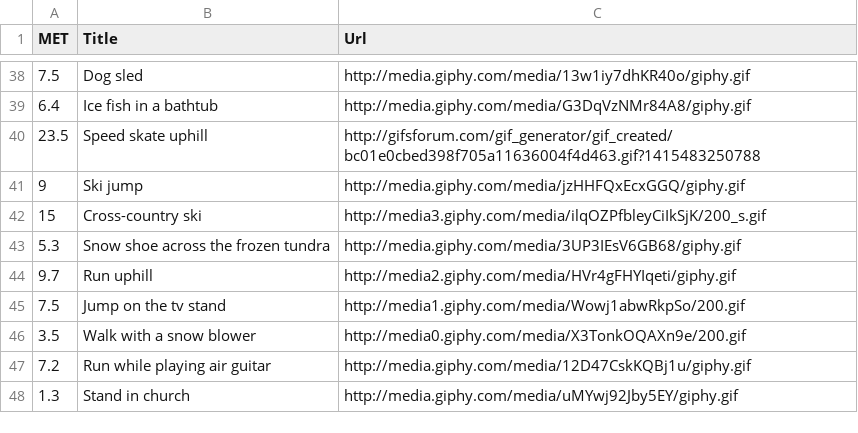
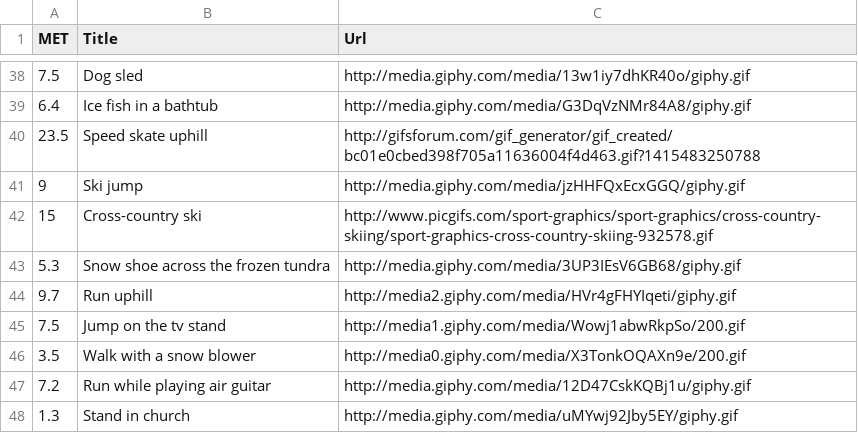
Before and after one commit to evanmiller67/absurd-calorie-burner, a CSV file: exercises.csv, drawn as a sheet; only a part is shown, gaps mark what is left out.

Commit message:
Changed the exercise_url for cross-country skiing

```diff
--- a/exercises.csv
+++ b/exercises.csv
@@ -41,3 +41,3 @@ MET,Title,Url
 9,Ski jump,http://media.giphy.com/media/jzHHFQxEcxGGQ/giphy.gif
-15,Cross-country ski,http://media3.giphy.com/media/ilqOZPfbleyCiIkSjK/200_s.gif
+15,Cross-country ski,http://www.picgifs.com/sport-graphics/sport-graphics/cross-country-skiing/sport-graphics-cross-country-skiing-932578.gif
 5.3,Snow shoe across the frozen tundra,http://media.giphy.com/media/3UP3IEsV6GB68/giphy.gif
```
